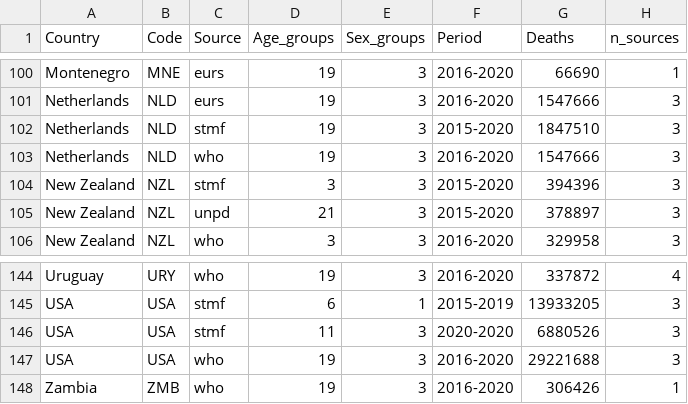
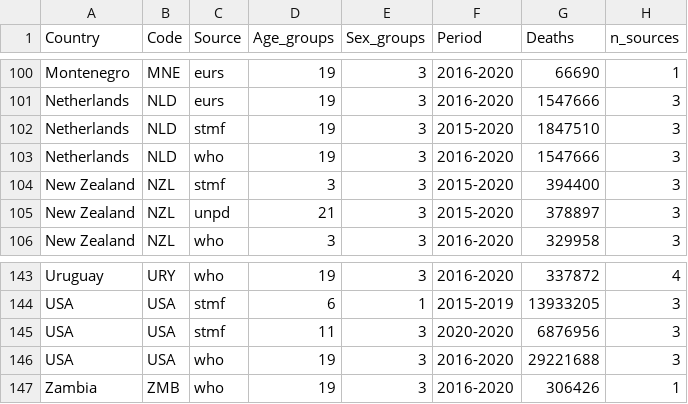
Before and after one commit to kikeacosta/TAG_patterns, a CSV file: Output/summary_all_sources_by_country.csv, drawn as a sheet; only a part is shown, gaps mark what is left out; the diff covers the shown part only.

```diff
--- a/Output/summary_all_sources_by_country.csv
+++ b/Output/summary_all_sources_by_country.csv
@@ -103,3 +103,3 @@ Netherlands,NLD,stmf,19,3,2015-2020,1847510,3
 Netherlands,NLD,who,19,3,2016-2020,1547666,3
-New Zealand,NZL,stmf,3,3,2015-2020,394396,3
+New Zealand,NZL,stmf,3,3,2015-2020,394400,3
 New Zealand,NZL,unpd,21,3,2015-2020,378897,3
@@ -145,3 +144,3 @@ Uruguay,URY,who,19,3,2016-2020,337872,4
 USA,USA,stmf,6,1,2015-2019,13933205,3
-USA,USA,stmf,11,3,2020-2020,6880526,3
+USA,USA,stmf,11,3,2020-2020,6876956,3
 USA,USA,who,19,3,2016-2020,29221688,3
```
Also changed, not shown: 1 removed row and 10 edited cells elsewhere in this file, Output/stmf.csv, Output/summary_selected_sources_by_country.csv, 5 other files.
